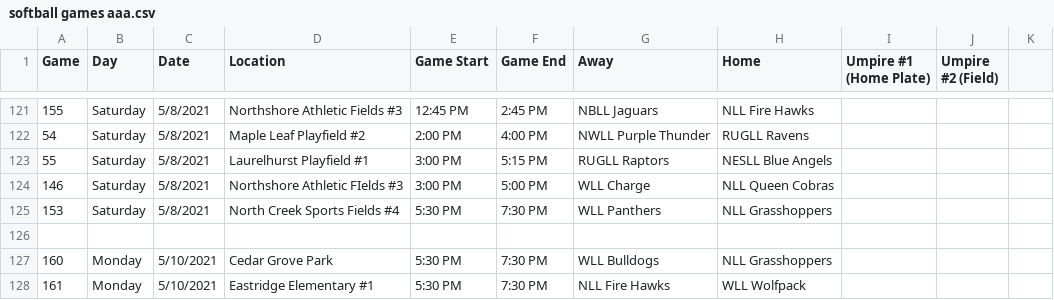
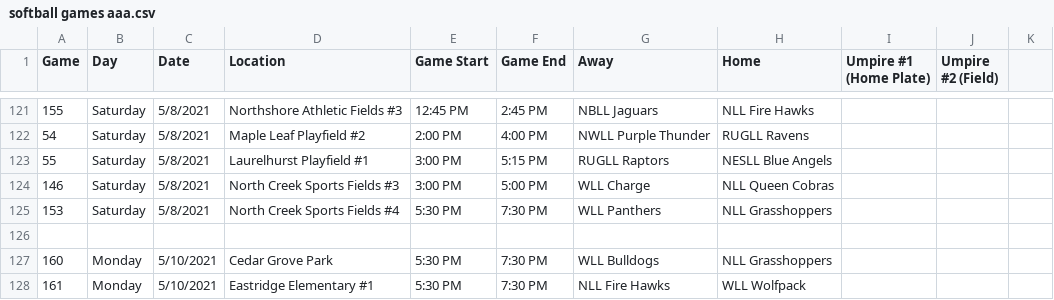
Before and after one commit to ncllball/ncll-schedule, a CSV file: original_games/softball games aaa.csv, drawn as a sheet; only a part is shown, gaps mark what is left out; the diff covers the shown part only.

```diff
--- a/original_games/softball games aaa.csv
+++ b/original_games/softball games aaa.csv
@@ -123,3 +123,3 @@
 55,Saturday,5/8/2021,Laurelhurst Playfield #1,3:00 PM,5:15 PM,RUGLL Raptors,NESLL Blue Angels,,,,,,,,,,,
-146,Saturday,5/8/2021,Northshore Athletic FIelds #3,3:00 PM,5:00 PM,WLL Charge,NLL Queen Cobras,,,,,,,,,,,
+146,Saturday,5/8/2021,North Creek Sports Fields #3,3:00 PM,5:00 PM,WLL Charge,NLL Queen Cobras,,,,,,,,,,,
 153,Saturday,5/8/2021,North Creek Sports Fields #4,5:30 PM,7:30 PM,WLL Panthers,NLL Grasshoppers,,,,,,,,,,,
```
Also changed, not shown: 11 edited cells elsewhere in this file, original_games/softball games majors.csv.
